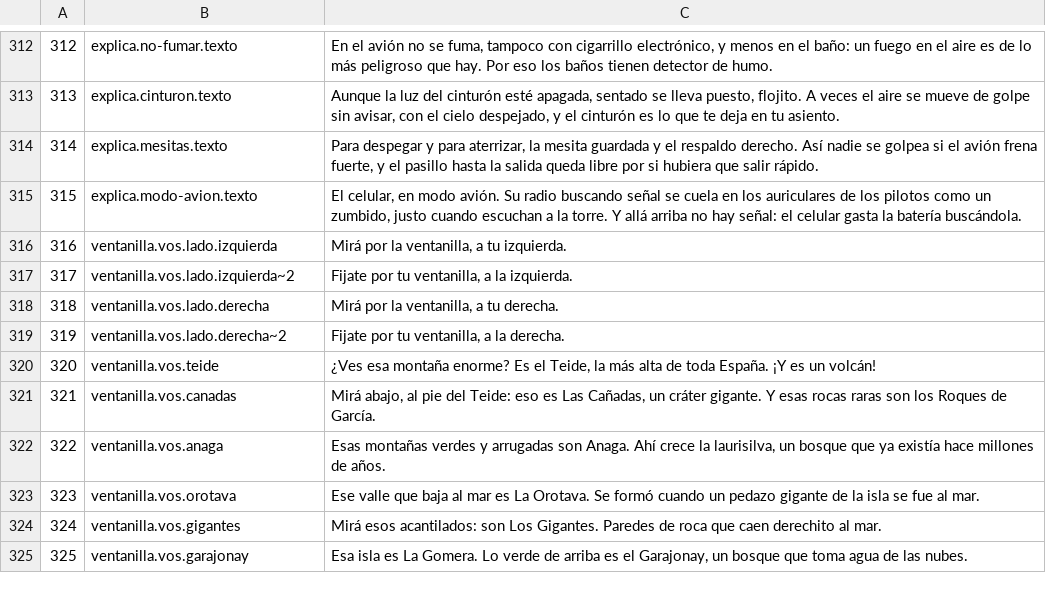
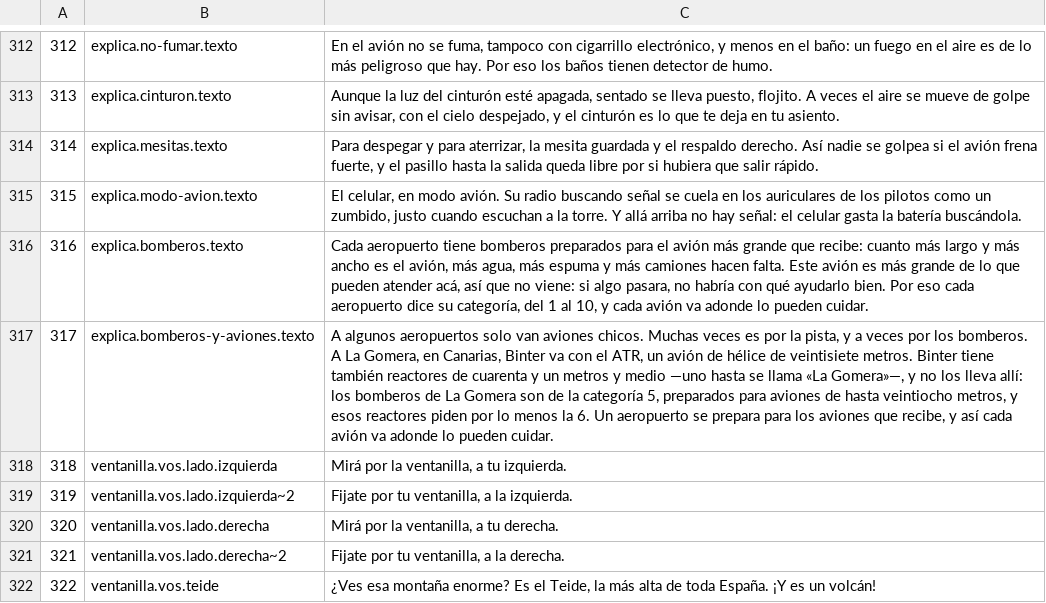
Before and after one commit to OksigeniaSL/oga-veve, a TSV file: docs/voces/guion-instructor.tsv, drawn as a sheet; only a part is shown, gaps mark what is left out; the shorter side is filled out with more unchanged rows; addresses are those after the commit; the diff names each change by its address in the sheet, - before the commit and + after, or states it on an @@ line.

```diff
--- a/docs/voces/guion-instructor.tsv
+++ b/docs/voces/guion-instructor.tsv
+row 316: 316 | explica.bomberos.texto | Cada aeropuerto tiene bomberos preparados para el avión más grande que recibe: cuanto más largo y más ancho es el avión, más agua, más espuma y más camiones hacen falta. Este avión es más grande de lo que pueden atender acá, así que no viene: si algo pasara, no habría con qué ayudarlo bien. Por eso cada aeropuerto dice su categoría, del 1 al 10, y cada avión va adonde lo pueden cuidar.
+row 317: 317 | explica.bomberos-y-aviones.texto | A algunos aeropuertos solo van aviones chicos. Muchas veces es por la pista, y a veces por los bomberos. A La Gomera, en Canarias, Binter va con el ATR, un avión de hélice de veintisiete metros. Binter tiene también reactores de cuarenta y un metros y medio —uno hasta se llama «La Gomera»—, y no los lleva allí: los bomberos de La Gomera son de la categoría 5, preparados para aviones de hasta veintiocho metros, y esos reactores piden por lo menos la 6. Un aeropuerto se prepara para los aviones que recibe, y así cada avión va adonde lo pueden cuidar.
@@ column A renumbered from row 318 down @@
```
Also changed, not shown: docs/voces/frases.tsv, 2 other files.
